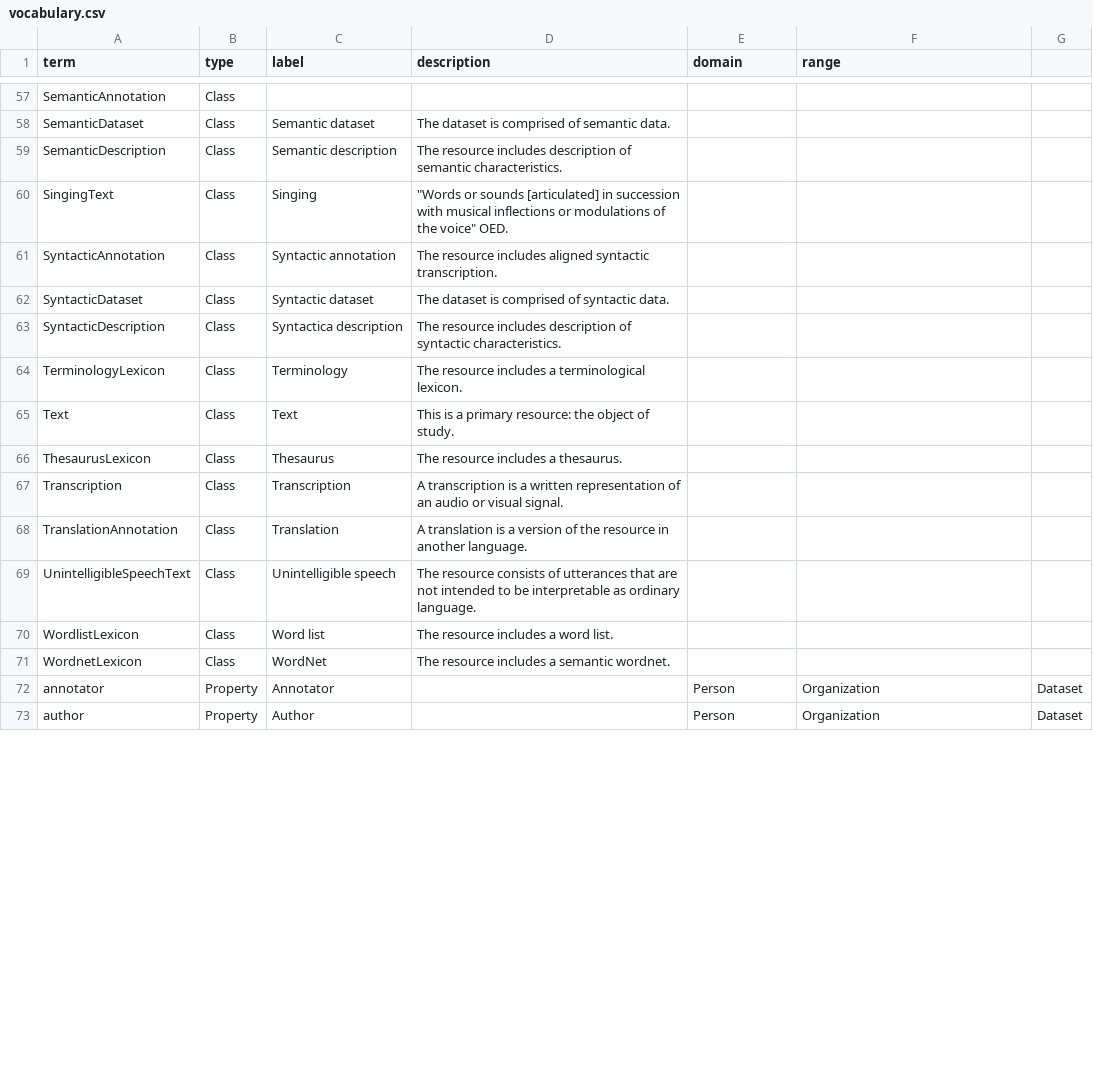
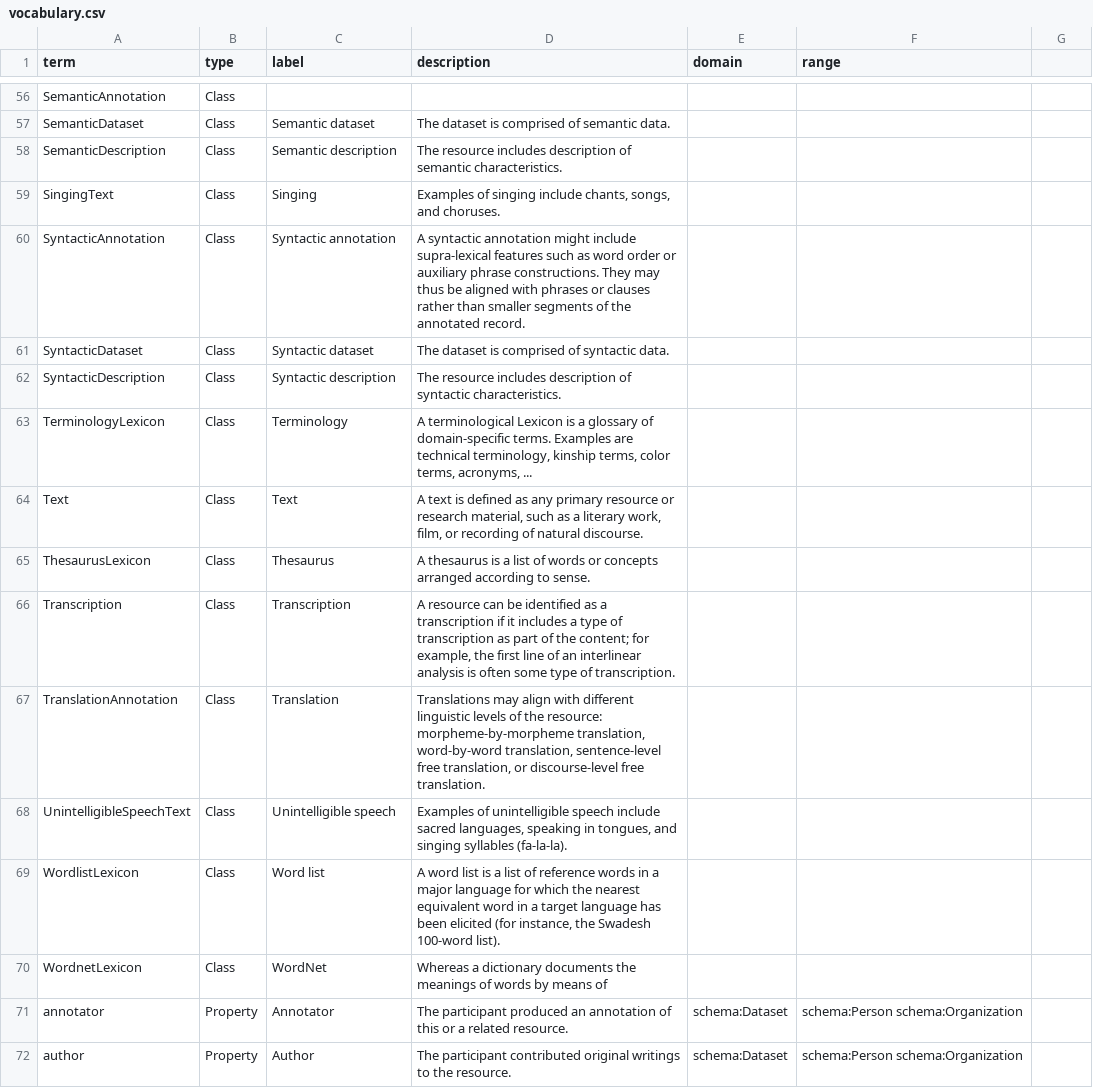
Before and after one commit to ResearchObject/ro-terms, a CSV file: text-commons/vocabulary.csv, drawn as a sheet; only a part is shown, gaps mark what is left out; the diff covers the shown part only.

Commit message:
Another try at fixing CSV - hope I got it right this time

```diff
--- a/text-commons/vocabulary.csv
+++ b/text-commons/vocabulary.csv
@@ -60,2 +59,2 @@ SemanticDescription,Class,"Semantic description","The resource includes descript
-SingingText,Class,"Singing","""Words or sounds [articulated] in succession with musical inflections or modulations of the voice"" OED.",,
-SyntacticAnnotation,Class,"Syntactic annotation","The resource includes aligned syntactic transcription.",,
+" SingingText ",Class," Singing "," Examples of singing include chants, songs, and choruses. ","",""
+" SyntacticAnnotation ",Class," Syntactic annotation "," A syntactic annotation might include supra-lexical features such as word order or auxiliary phrase constructions. They may thus be aligned with phrases or clauses rather than smaller segments of the annotated record. ","",""
@@ -63,11 +62,11 @@ SyntacticDataset,Class,"Syntactic dataset","The dataset is comprised of syntacti
-SyntacticDescription,Class,"Syntactica description","The resource includes description of syntactic characteristics.",,
-TerminologyLexicon,Class,"Terminology","The resource includes a terminological lexicon.",,
-Text,Class,"Text","This is a primary resource: the object of study.",,
-ThesaurusLexicon,Class,"Thesaurus","The resource includes a thesaurus.",,
-Transcription,Class,"Transcription","A transcription is a written representation of an audio or visual signal.",,
-TranslationAnnotation,Class,"Translation","A translation is a version of the resource in another language.",,
-UnintelligibleSpeechText,Class,"Unintelligible speech","The resource consists of utterances that are not intended to be interpretable as ordinary language.",,
-WordlistLexicon,Class,"Word list","The resource includes a word list.",,
-WordnetLexicon,Class,"WordNet","The resource includes a semantic wordnet.",,
-annotator,Property,"Annotator","",Person,Organization,Dataset
-author,Property,"Author","",Person,Organization,Dataset
+" SyntacticDescription ",Class," Syntactic description "," The resource includes description of syntactic characteristics. ","",""
+" TerminologyLexicon ",Class," Terminology "," A terminological Lexicon is a glossary of domain-specific terms. Examples are technical terminology, kinship terms, color terms, acronyms, ... ","",""
+" Text ",Class," Text "," A text is defined as any primary resource or research material, such as a literary work, film, or recording of natural discourse. ","",""
+" ThesaurusLexicon ",Class," Thesaurus "," A thesaurus is a list of words or concepts arranged according to sense. ","",""
+" Transcription ",Class," Transcription "," A resource can be identified as a transcription if it includes a type of transcription as part of the content; for example, the first line of an interlinear analysis is often some type of transcription. ","",""
+" TranslationAnnotation ",Class," Translation "," Translations may align with different linguistic levels of the resource: morpheme-by-morpheme translation, word-by-word translation, sentence-level free translation, or discourse-level free translation. ","",""
+" UnintelligibleSpeechText ",Class," Unintelligible speech "," Examples of unintelligible speech include sacred languages, speaking in tongues, and singing syllables (fa-la-la). ","",""
+" WordlistLexicon ",Class," Word list "," A word list is a list of reference words in a major language for which the nearest equivalent word in a target language has been elicited (for instance, the Swadesh 100-word list). ","",""
+" WordnetLexicon ",Class," WordNet "," Whereas a dictionary documents the meanings of words by means of  ","",""
+" annotator ",Property," Annotator "," The participant produced an annotation of this or a related resource. "," schema:Dataset "," schema:Person  schema:Organization "
+" author ",Property," Author "," The participant contributed original writings to the resource. "," schema:Dataset "," schema:Person  schema:Organization "
```
Also changed, not shown: 1 added row, 3 removed rows and 113 edited cells elsewhere in this file.
